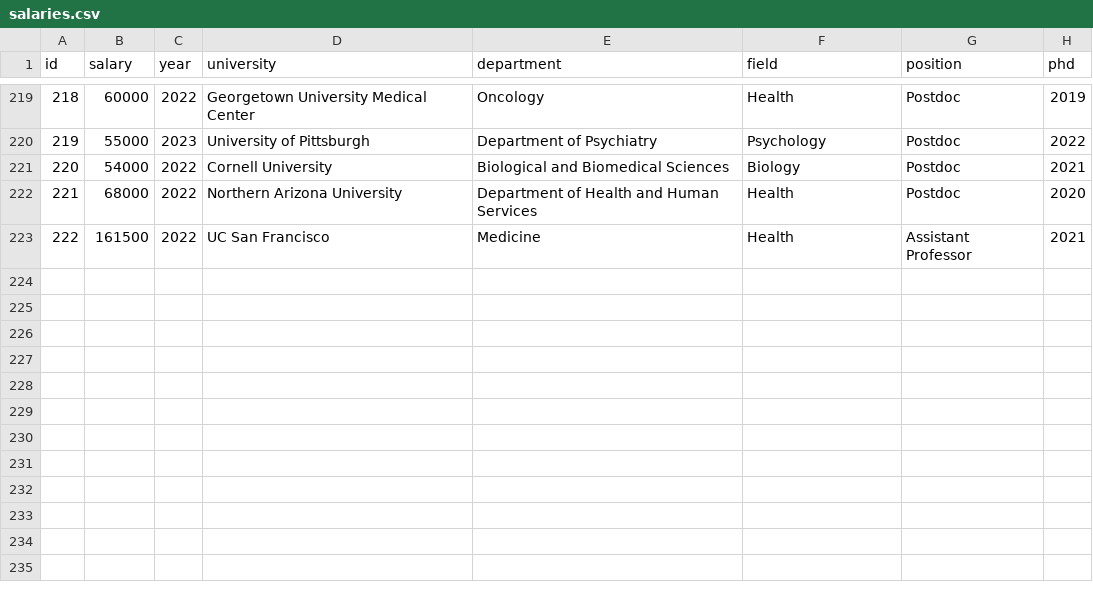
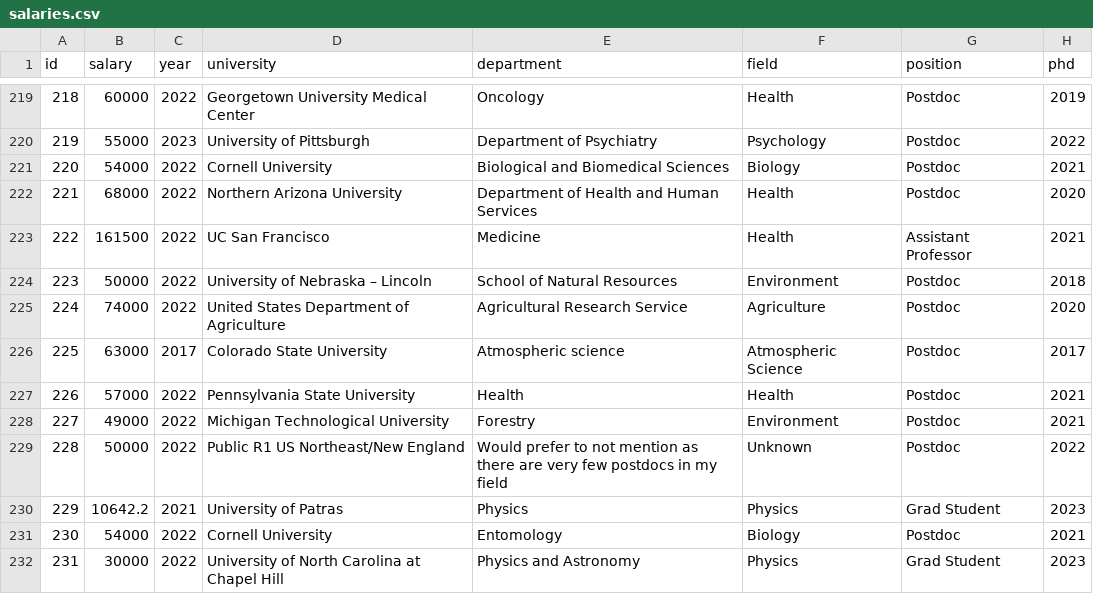
Before and after one commit to academicsalaries/academicsalaries.github.io, a CSV file: salaries.csv, drawn as a sheet; only a part is shown, gaps mark what is left out.

```diff
--- a/salaries.csv
+++ b/salaries.csv
@@ -223 +223,10 @@ id,salary,year,university,department,field,position,phd
 222,161500,2022,UC San Francisco,Medicine,Health,Assistant Professor,2021
+223,50000,2022,University of Nebraska – Lincoln,School of Natural Resources ,Environment,Postdoc,2018
+224,74000,2022,United States Department of Agriculture,Agricultural Research Service,Agriculture,Postdoc,2020
+225,63000,2017,Colorado State University ,Atmospheric science ,Atmospheric Science,Postdoc,2017
+226,57000,2022,Pennsylvania State University,Health,Health,Postdoc,2021
+227,49000,2022,Michigan Technological University,Forestry,Environment,Postdoc,2021
+228,50000,2022,Public R1 US Northeast/New England,Would prefer to not mention as there are very few postdocs in my field,Unknown,Postdoc,2022
+229,10642.2,2021,University of Patras,Physics,Physics,Grad Student,2023
+230,54000,2022,Cornell University,Entomology,Biology,Postdoc,2021
+231,30000,2022,University of North Carolina at Chapel Hill,Physics and Astronomy,Physics,Grad Student,2023
```
Also changed, not shown: 1 other file.
